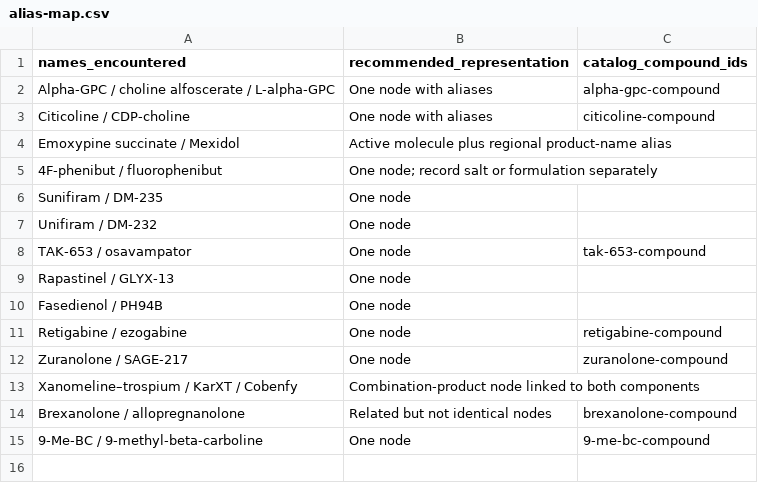
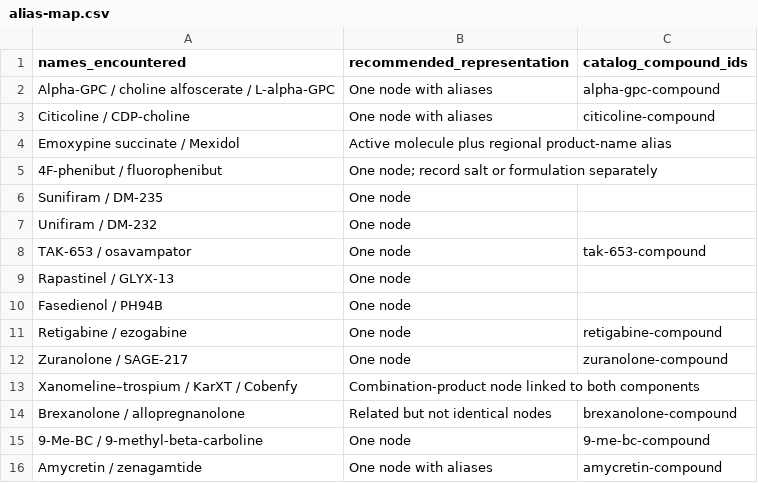
Before and after one commit to mmlsk/Pharma-vault, a CSV file: data/curated/alias-map.csv, drawn as a sheet.

```diff
--- a/data/curated/alias-map.csv
+++ b/data/curated/alias-map.csv
@@ -15 +15,2 @@ Brexanolone / allopregnanolone,Related but not identical nodes,brexanolone-compo
 9-Me-BC / 9-methyl-beta-carboline,One node,9-me-bc-compound
+Amycretin / zenagamtide,One node with aliases,amycretin-compound
```
Also changed, not shown: data/curated/additions.csv, data/processed/group-summary.csv, 13 other files.
